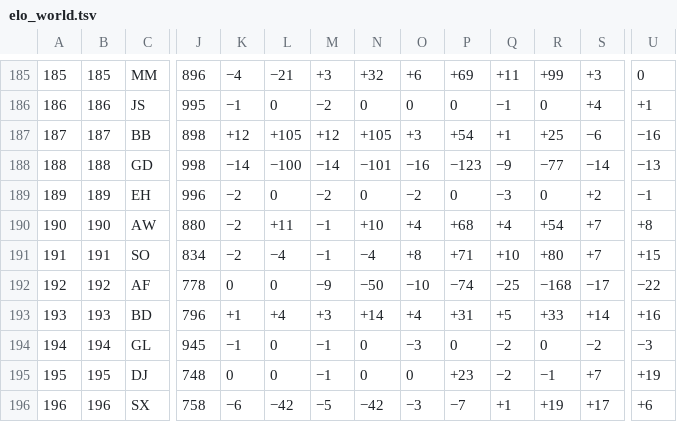
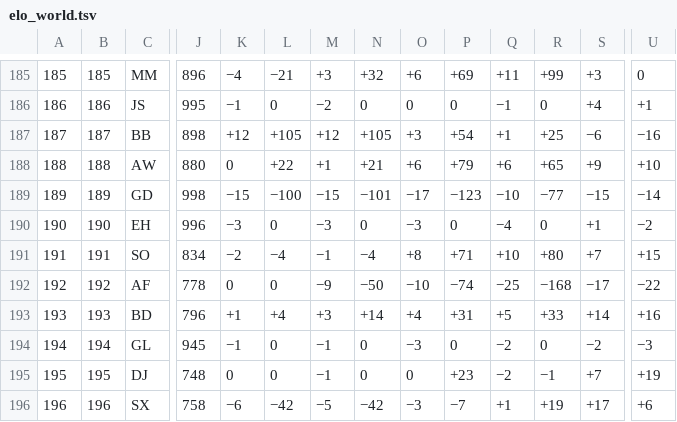
Before and after one commit to waledosunmu/worldcup-predictor, a TSV file: data/raw/elo_world.tsv, drawn as a sheet; only a part is shown, gaps mark what is left out; removed rows and columns are numbered as before the commit, all else as after; rows hold the shown columns only; the diff covers the shown part only; the diff names each change by its address in the sheet, - before the commit and + after, or states it on an @@ line.

```diff
--- a/data/raw/elo_world.tsv
+++ b/data/raw/elo_world.tsv
+row 188: 188 | 188 | AW | 880 | 0 | +22 | +1 | +21 | +6 | +79 | +6 | +65 | +9 | +10
-A189: 188
+A189: 189
-B189: 188
+B189: 189
-K189: −14
+K189: −15
-M189: −14
+M189: −15
-O189: −16
+O189: −17
-Q189: −9
+Q189: −10
-S189: −14
+S189: −15
-U189: −13
+U189: −14
-A190: 189
+A190: 190
-B190: 189
+B190: 190
-K190: −2
+K190: −3
-M190: −2
+M190: −3
-O190: −2
+O190: −3
-Q190: −3
+Q190: −4
-S190: +2
+S190: +1
-U190: −1
+U190: −2
-row 190: 190 | 190 | AW | 880 | −2 | +11 | −1 | +10 | +4 | +68 | +4 | +54 | +7 | +8
```
Also changed, not shown: 1 added row, 1 removed row and 16 edited cells elsewhere in this file, 11 other files.
